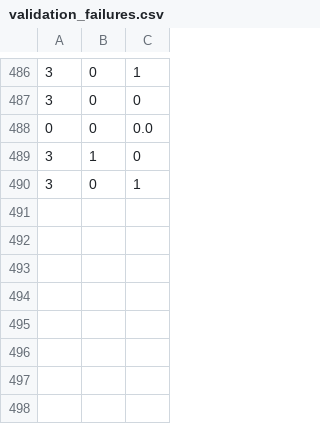
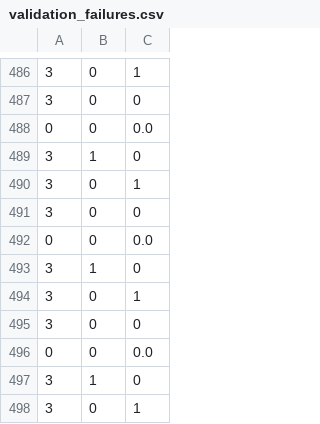
Before and after one commit to charan727/nifty100-etl, a CSV file: output/validation_failures.csv, drawn as a sheet; only a part is shown, gaps mark what is left out.

```diff
--- a/output/validation_failures.csv
+++ b/output/validation_failures.csv
@@ -490 +490,9 @@
 3,0,1
+3,0,0
+0,0,0.0
+3,1,0
+3,0,1
+3,0,0
+0,0,0.0
+3,1,0
+3,0,1
```
Also changed, not shown: 39 other files.
